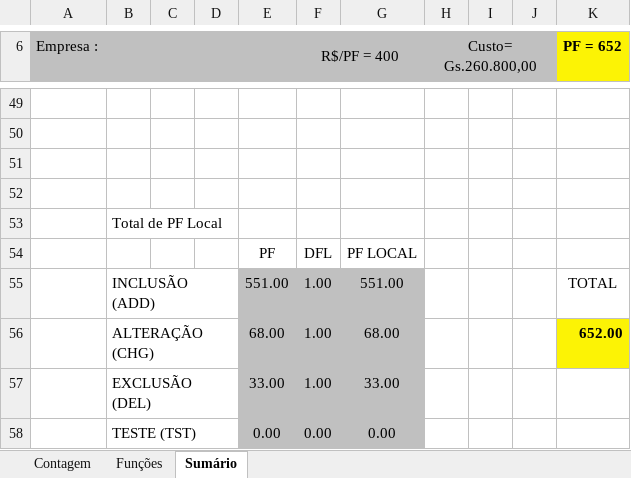
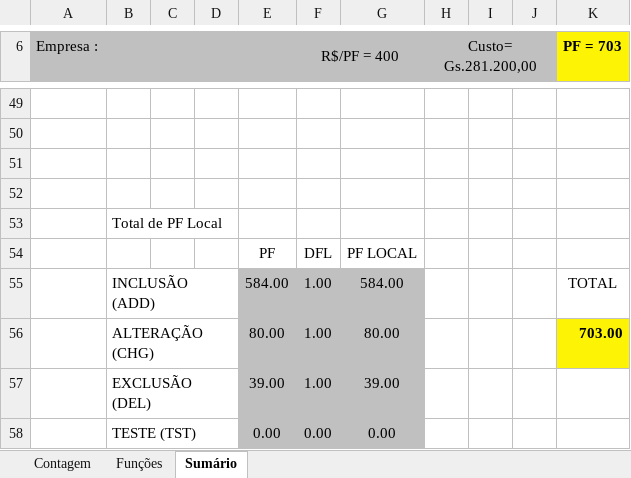
Before and after one commit to mauriruizd/pousada-original, an Excel workbook: 2-Requisitos/2.5-Planilha_de_Contagem/Planilha de Contagem (APF) Completa.xlsx, sheet Sumário, drawn as a sheet; only a part is shown, gaps mark what is left out; values as stored, in another font and other column widths than the file's, no borders; charts and pictures not drawn; removed rows and columns are numbered as before the commit, all else as after; the diff names each change by its address in the sheet, - before the commit and + after, or states it on an @@ line.

```diff
--- a/2-Requisitos/2.5-Planilha_de_Contagem/Planilha de Contagem (APF) Completa.xlsx (sheet Sumário)
+++ b/2-Requisitos/2.5-Planilha_de_Contagem/Planilha de Contagem (APF) Completa.xlsx (sheet Sumário)
-H6: Custo= Gs.260.800,00
+H6: Custo= Gs.281.200,00
-K6: PF = 652
+K6: PF = 703
-E55: 551.00
+E55: 584.00
-G55: 551.00
+G55: 584.00
-row 56:  | ALTERAÇÃO (CHG) |  |  | 68.00 | 1.00 | 68.00 |  |  |  | 652.00
-row 57:  | EXCLUSÃO (DEL) |  |  | 33.00 | 1.00 | 33.00
+row 56:  | ALTERAÇÃO (CHG) |  |  | 80.00 | 1.00 | 80.00 |  |  |  | 703.00
+row 57:  | EXCLUSÃO (DEL) |  |  | 39.00 | 1.00 | 39.00
```
Also changed, not shown: sheet Funções, sheet Contagem, formulas that keep their value, hidden cells, charts or pictures, 39 other files.
